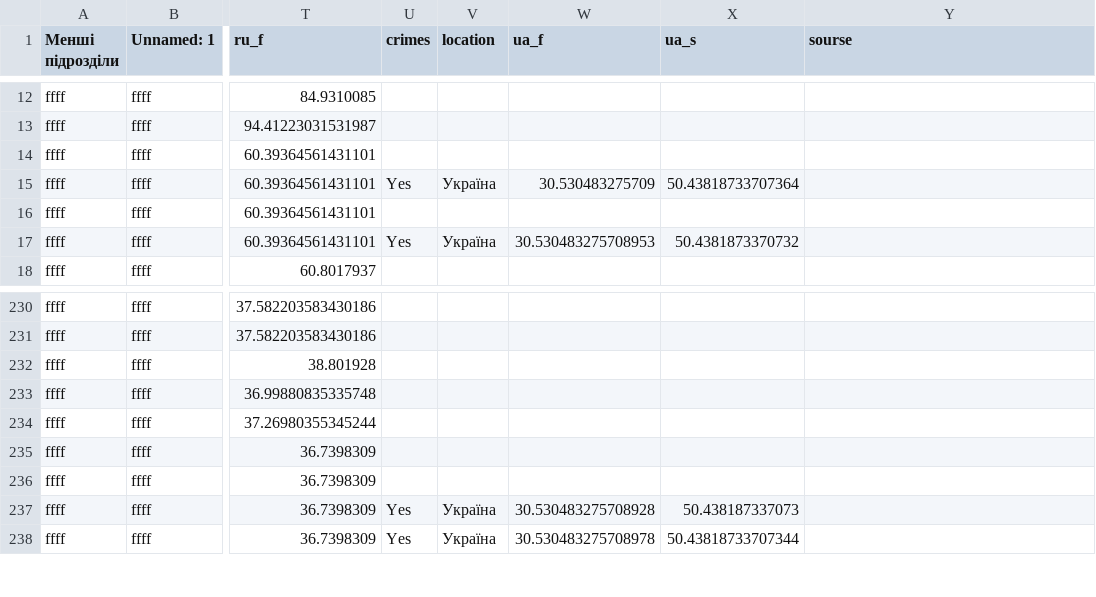
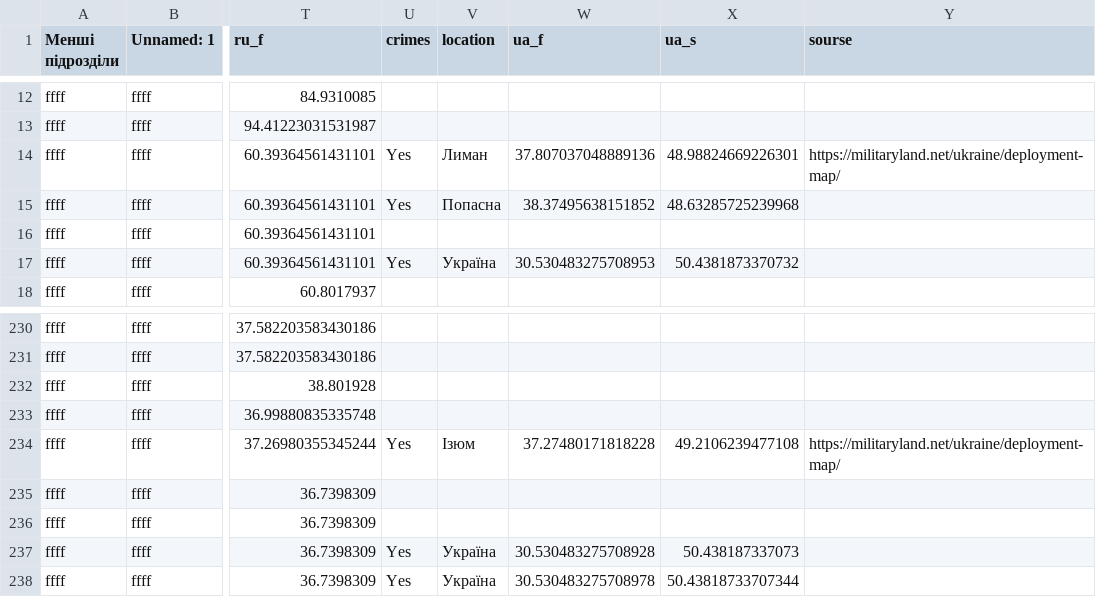
Before and after one commit to HubashovD/project_russian_war_structure, a CSV file: map.csv, drawn as a sheet; only a part is shown, gaps mark what is left out; the diff covers the shown part only; the diff names each change by its address in the sheet, - before the commit and + after, or states it on an @@ line.

```diff
--- a/map.csv
+++ b/map.csv
-U14 (crimes): (empty)
+U14 (crimes): Yes
-V14 (location): (empty)
+V14 (location): Лиман
-W14 (ua_f): (empty)
+W14 (ua_f): 37.807037048889136
-X14 (ua_s): (empty)
+X14 (ua_s): 48.98824669226301
-Y14 (sourse): (empty)
+Y14 (sourse): https://militaryland.net/ukraine/deployment-map/
-V15 (location): Україна
+V15 (location): Попасна
-W15 (ua_f): 30.530483275709
+W15 (ua_f): 38.37495638151852
-X15 (ua_s): 50.43818733707364
+X15 (ua_s): 48.63285725239968
-U234 (crimes): (empty)
+U234 (crimes): Yes
-V234 (location): (empty)
+V234 (location): Ізюм
-W234 (ua_f): (empty)
+W234 (ua_f): 37.27480171818228
-X234 (ua_s): (empty)
+X234 (ua_s): 49.2106239477108
-Y234 (sourse): (empty)
+Y234 (sourse): https://militaryland.net/ukraine/deployment-map/
```
Also changed, not shown: 60 edited cells elsewhere in this file.
